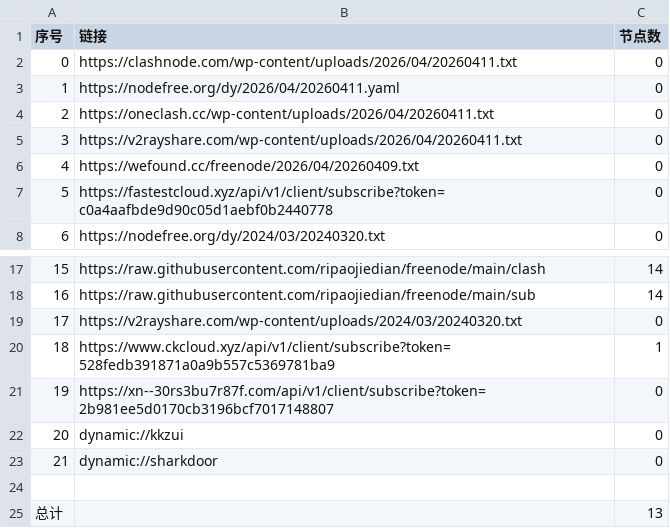
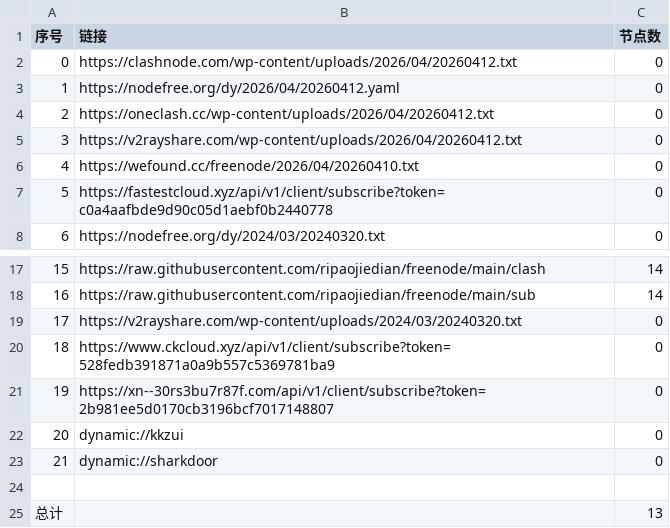
Before and after one commit to prhom-jpg/AutoMergePublicNodes, a CSV file: list_result.csv, drawn as a sheet; only a part is shown, gaps mark what is left out.

```diff
--- a/list_result.csv
+++ b/list_result.csv
@@ -1,7 +1,7 @@
 序号,链接,节点数
-0,https://clashnode.com/wp-content/uploads/2026/04/20260411.txt,0
-1,https://nodefree.org/dy/2026/04/20260411.yaml,0
-2,https://oneclash.cc/wp-content/uploads/2026/04/20260411.txt,0
-3,https://v2rayshare.com/wp-content/uploads/2026/04/20260411.txt,0
-4,https://wefound.cc/freenode/2026/04/20260409.txt,0
+0,https://clashnode.com/wp-content/uploads/2026/04/20260412.txt,0
+1,https://nodefree.org/dy/2026/04/20260412.yaml,0
+2,https://oneclash.cc/wp-content/uploads/2026/04/20260412.txt,0
+3,https://v2rayshare.com/wp-content/uploads/2026/04/20260412.txt,0
+4,https://wefound.cc/freenode/2026/04/20260410.txt,0
 5,https://fastestcloud.xyz/api/v1/client/subscribe?token=c0a4aafbde9d90c05d1aebf0b2440778,0
@@ -19,3 +19,3 @@
 17,https://v2rayshare.com/wp-content/uploads/2024/03/20240320.txt,0
-18,https://www.ckcloud.xyz/api/v1/client/subscribe?token=528fedb391871a0a9b557c5369781ba9,1
+18,https://www.ckcloud.xyz/api/v1/client/subscribe?token=528fedb391871a0a9b557c5369781ba9,0
 19,https://xn--30rs3bu7r87f.com/api/v1/client/subscribe?token=2b981ee5d0170cb3196bcf7017148807,0
```
Also changed, not shown: 2 other files.
